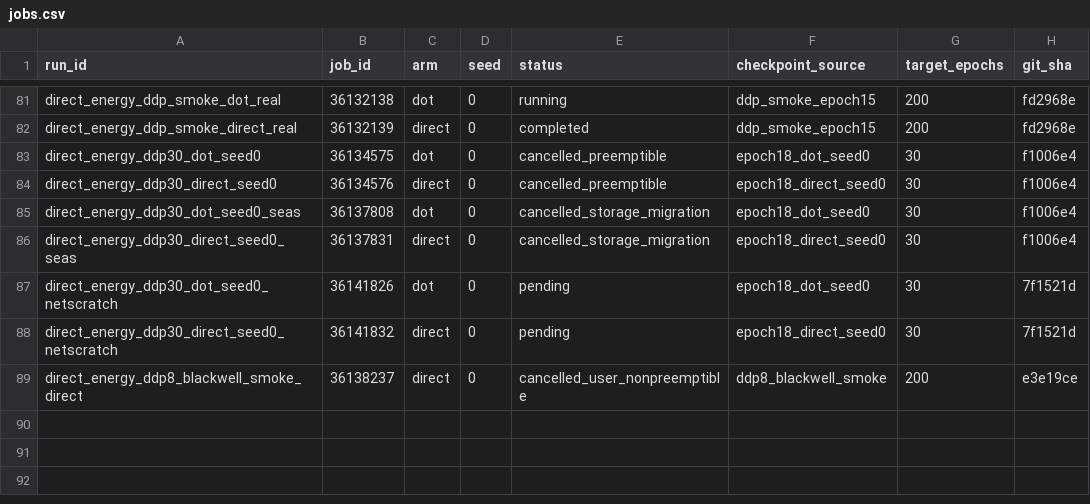
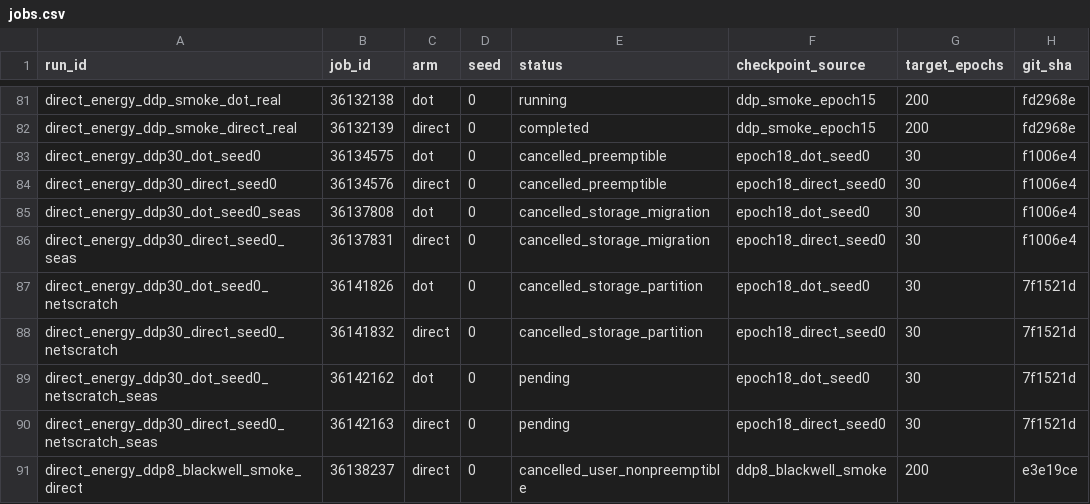
Before and after one commit to mdkrasnow/research-repo, a CSV file: projects/masked-EqM/results/direct_energy_longer_training/jobs.csv, drawn as a sheet; only a part is shown, gaps mark what is left out.

```diff
--- a/projects/masked-EqM/results/direct_energy_longer_training/jobs.csv
+++ b/projects/masked-EqM/results/direct_energy_longer_training/jobs.csv
@@ -86,4 +86,6 @@ direct_energy_ddp30_dot_seed0_seas,36137808,dot,0,cancelled_storage_migration,ep
 direct_energy_ddp30_direct_seed0_seas,36137831,direct,0,cancelled_storage_migration,epoch18_direct_seed0,30,f1006e4
-direct_energy_ddp30_dot_seed0_netscratch,36141826,dot,0,pending,epoch18_dot_seed0,30,7f1521d
-direct_energy_ddp30_direct_seed0_netscratch,36141832,direct,0,pending,epoch18_direct_seed0,30,7f1521d
+direct_energy_ddp30_dot_seed0_netscratch,36141826,dot,0,cancelled_storage_partition,epoch18_dot_seed0,30,7f1521d
+direct_energy_ddp30_direct_seed0_netscratch,36141832,direct,0,cancelled_storage_partition,epoch18_direct_seed0,30,7f1521d
+direct_energy_ddp30_dot_seed0_netscratch_seas,36142162,dot,0,pending,epoch18_dot_seed0,30,7f1521d
+direct_energy_ddp30_direct_seed0_netscratch_seas,36142163,direct,0,pending,epoch18_direct_seed0,30,7f1521d
 direct_energy_ddp8_blackwell_smoke_direct,36138237,direct,0,cancelled_user_nonpreemptible,ddp8_blackwell_smoke,200,e3e19ce
```
Also changed, not shown: 2 other files.
